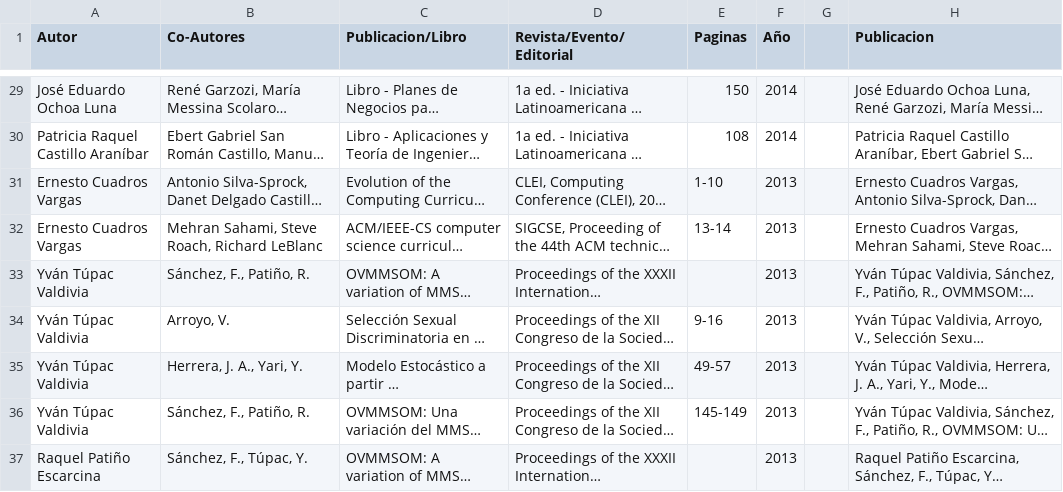
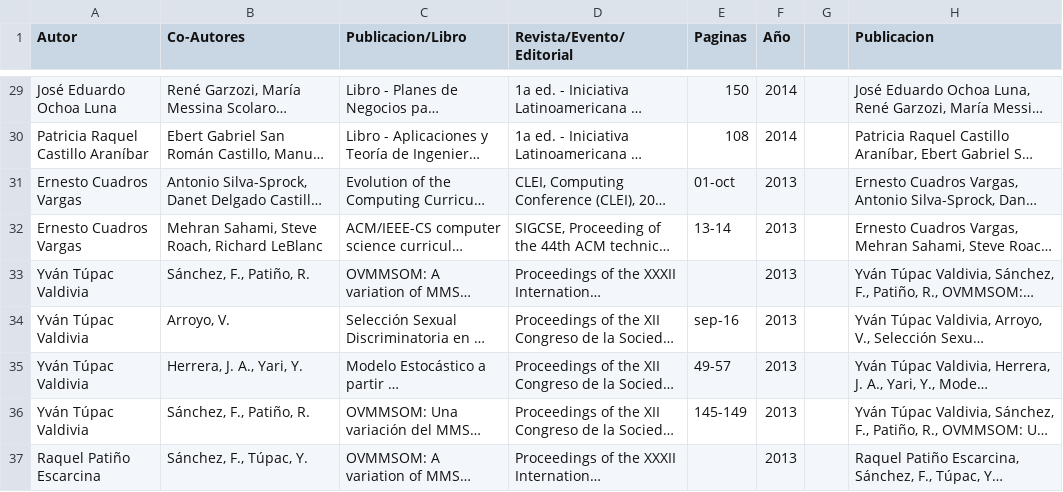
Before and after one commit to cs-ucsp/rics-ucsp, a CSV file: _data/publicaciones2016.csv, drawn as a sheet; only a part is shown, gaps mark what is left out; long unchanged cells end in …; the diff covers the shown part only; the diff names each change by its address in the sheet, - before the commit and + after, or states it on an @@ line.

Commit message:
Actualizacion Base de Datos de Publicaciones

```diff
--- a/_data/publicaciones2016.csv
+++ b/_data/publicaciones2016.csv
-E31 (Paginas): 1-10
+E31 (Paginas): 01-oct
-E34 (Paginas): 9-16
+E34 (Paginas): sep-16
```
Also changed, not shown: 16 edited cells elsewhere in this file.
